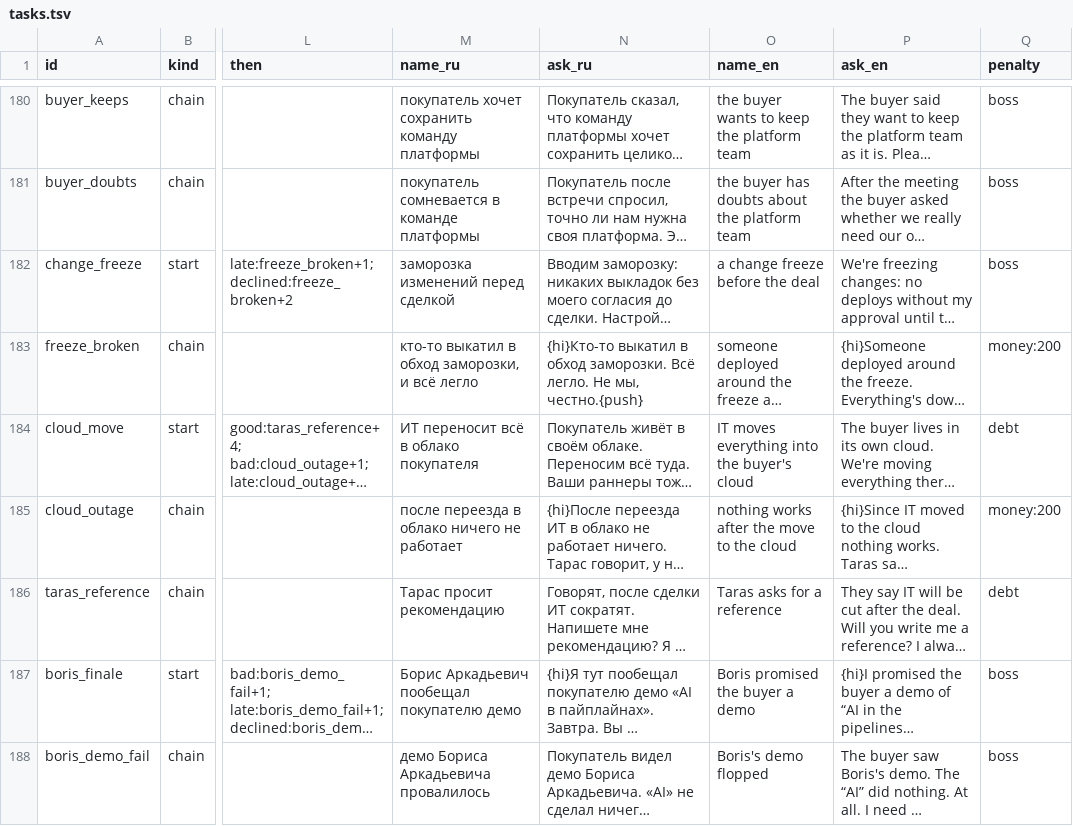
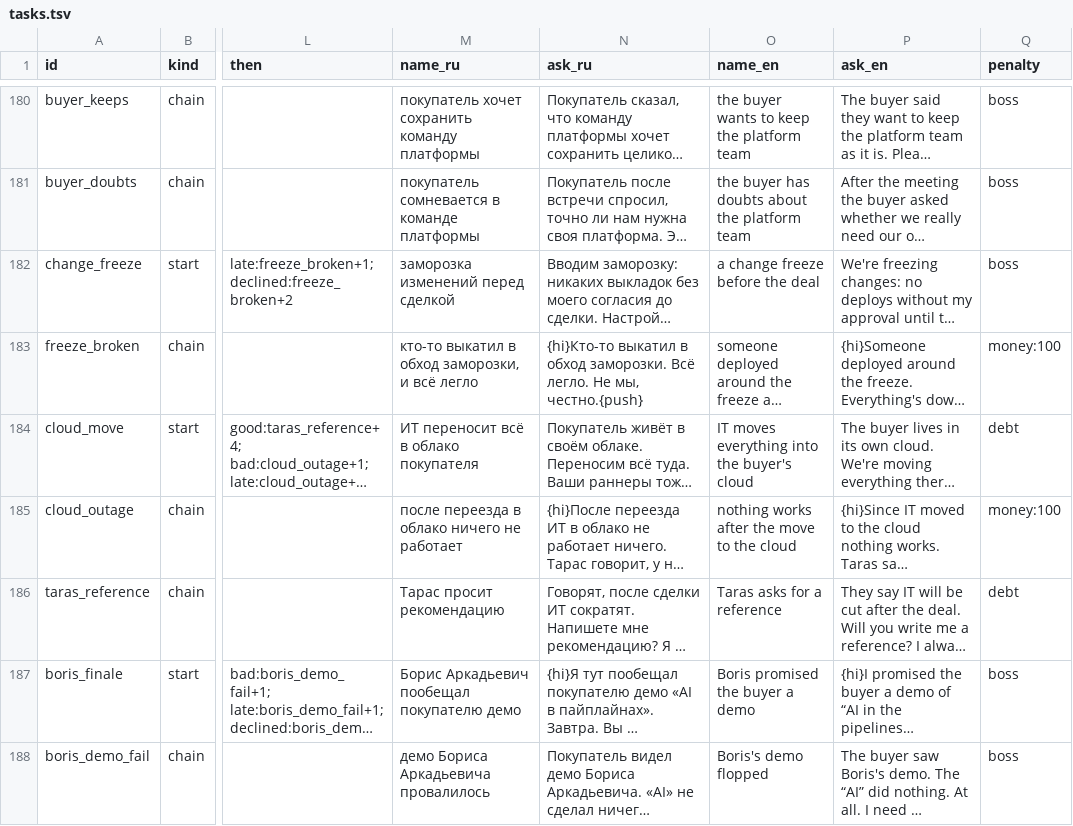
Before and after one commit to aragastmatb/teamleet, a TSV file: data/tasks.tsv, drawn as a sheet; only a part is shown, gaps mark what is left out; long unchanged cells end in …; the diff covers the shown part only; the diff names each change by its address in the sheet, - before the commit and + after, or states it on an @@ line.

```diff
--- a/data/tasks.tsv
+++ b/data/tasks.tsv
-Q183 (penalty): money:200
+Q183 (penalty): money:100
-Q185 (penalty): money:200
+Q185 (penalty): money:100
```
Also changed, not shown: 10 edited cells elsewhere in this file, 3 other files.
